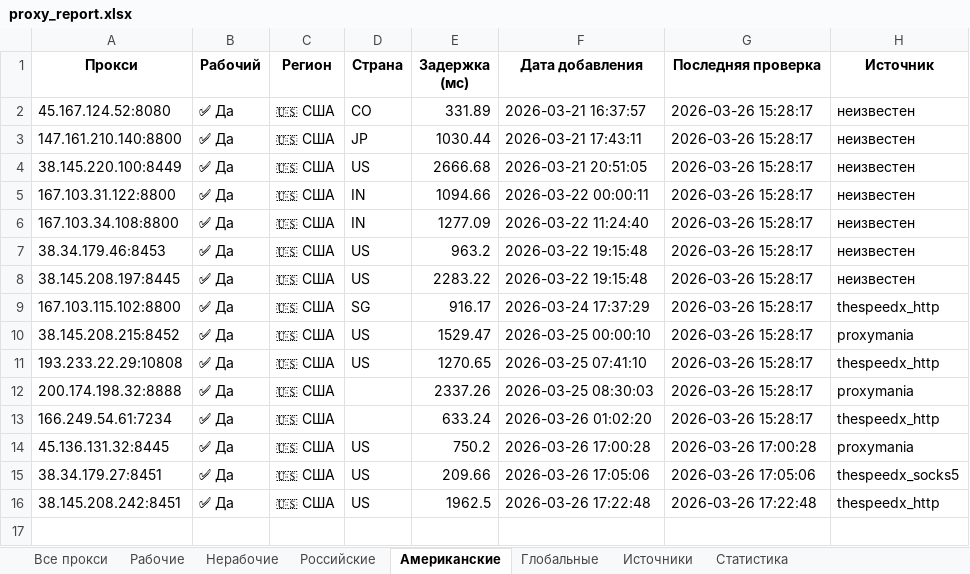
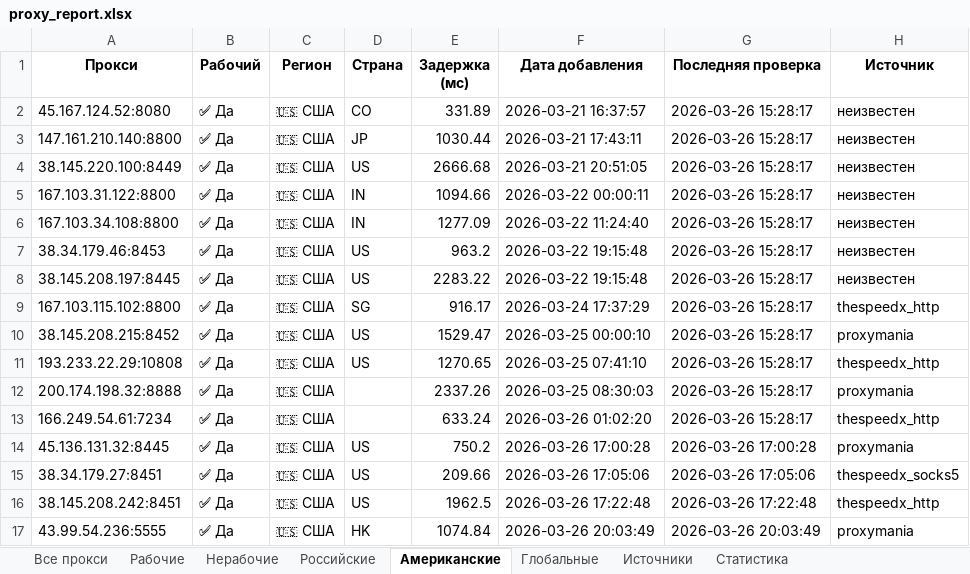
Before and after one commit to Ganjo1st/Proctor, an Excel workbook: reports/proxy_report.xlsx, sheet Американские, drawn as a sheet; values as stored, in another font and other column widths than the file's, no borders; the diff names each change by its address in the sheet, - before the commit and + after, or states it on an @@ line.

```diff
--- a/reports/proxy_report.xlsx (sheet Американские)
+++ b/reports/proxy_report.xlsx (sheet Американские)
+row 17: 43.99.54.236:5555 | ✅ Да | 🇺🇸 США | HK | 1074.84 | 2026-03-26 20:03:49 | 2026-03-26 20:03:49 | proxymania
```
Also changed, not shown: sheet Все прокси, sheet Рабочие, sheet Источники, sheet Статистика.
